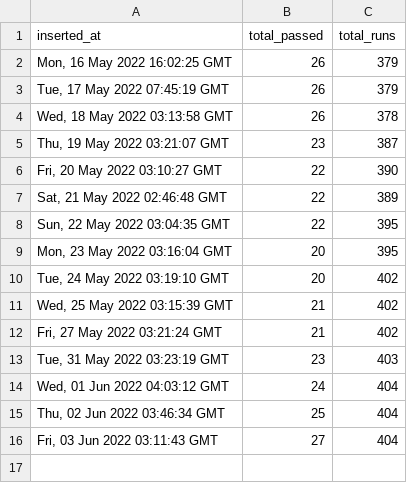
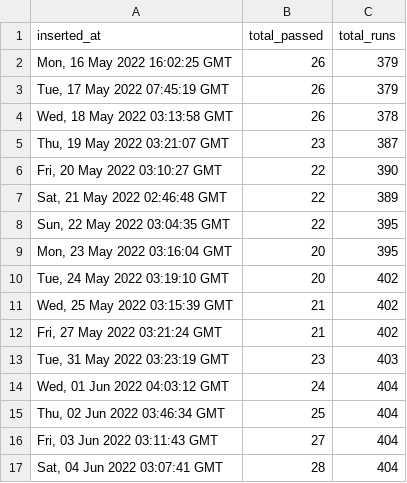
Before and after one commit to pravinpushkar/GHA, a CSV file: data_apend.csv, drawn as a sheet.

```diff
--- a/data_apend.csv
+++ b/data_apend.csv
@@ -16 +16,2 @@ inserted_at,total_passed,total_runs
 "Fri, 03 Jun 2022 03:11:43 GMT",27,404
+"Sat, 04 Jun 2022 03:07:41 GMT",28,404
```
